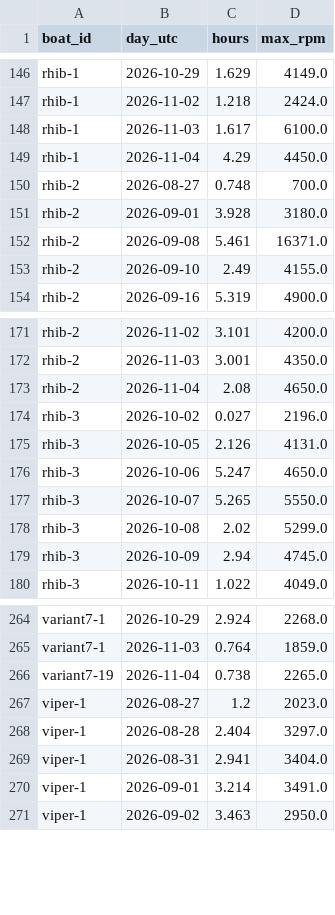
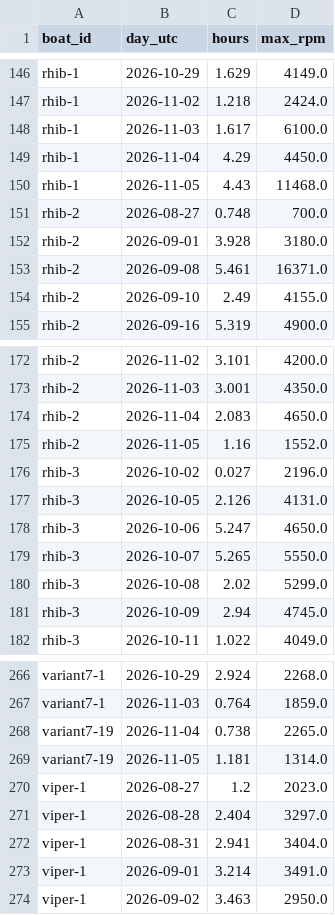
Before and after one commit to BillJavanainen/RPMReport, a CSV file: rpm_hours_daily.csv, drawn as a sheet; only a part is shown, gaps mark what is left out.

Commit message:
chore: update RPM hours report

```diff
--- a/rpm_hours_daily.csv
+++ b/rpm_hours_daily.csv
@@ -149,2 +149,3 @@ rhib-1,2026-11-03,1.617,6100.0
 rhib-1,2026-11-04,4.29,4450.0
+rhib-1,2026-11-05,4.43,11468.0
 rhib-2,2026-08-27,0.748,700.0
@@ -172,3 +173,4 @@ rhib-2,2026-11-02,3.101,4200.0
 rhib-2,2026-11-03,3.001,4350.0
-rhib-2,2026-11-04,2.08,4650.0
+rhib-2,2026-11-04,2.083,4650.0
+rhib-2,2026-11-05,1.16,1552.0
 rhib-3,2026-10-02,0.027,2196.0
@@ -266,2 +268,3 @@ variant7-1,2026-11-03,0.764,1859.0
 variant7-19,2026-11-04,0.738,2265.0
+variant7-19,2026-11-05,1.181,1314.0
 viper-1,2026-08-27,1.2,2023.0
```
